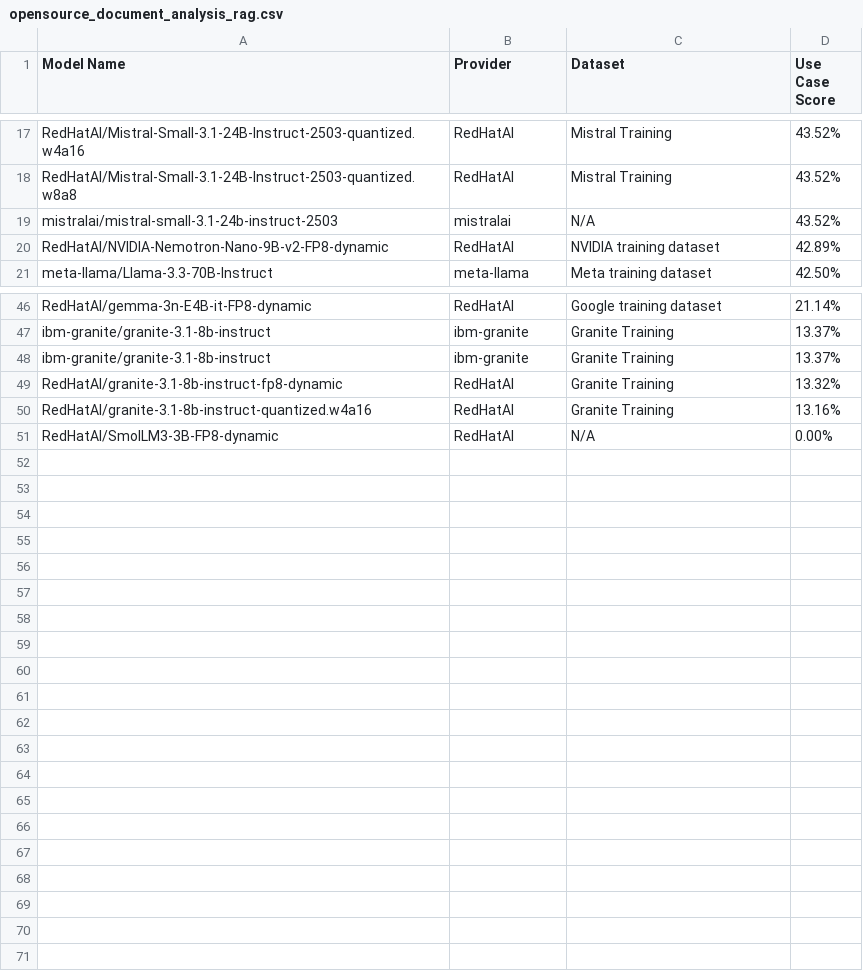
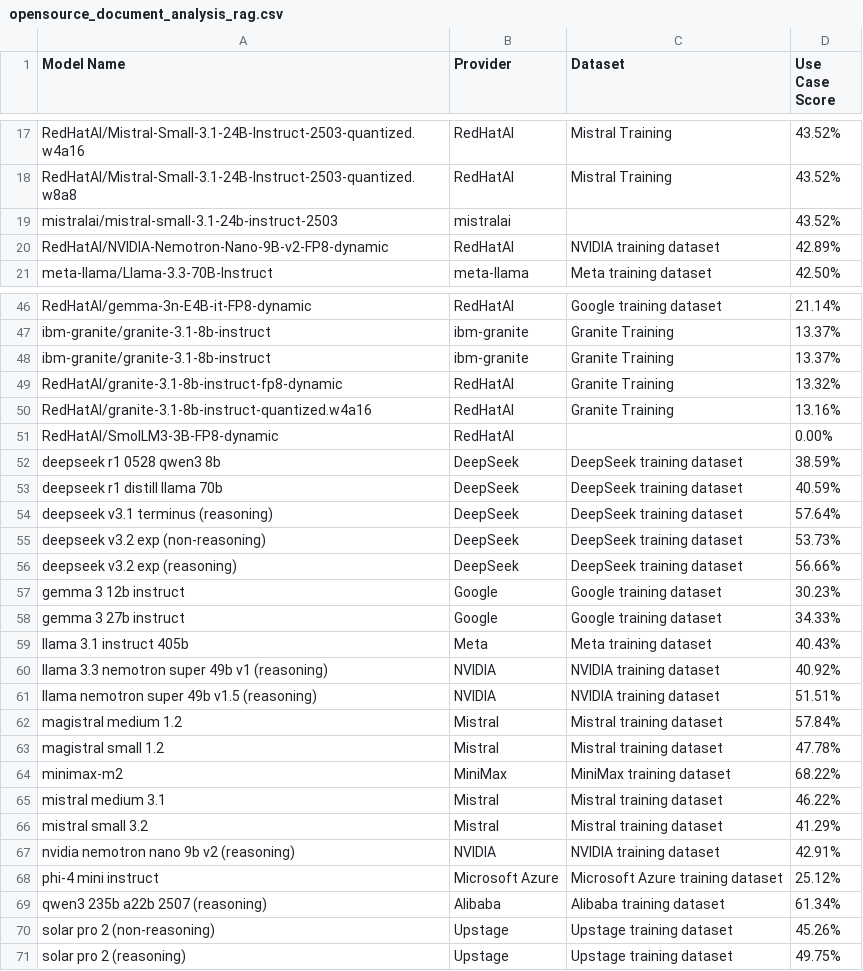
Before and after one commit to amito/compass, a CSV file: data/business_context/use_case/weighted_scores/opensource_document_analysis_rag.csv, drawn as a sheet; only a part is shown, gaps mark what is left out; the diff covers the shown part only.

```diff
--- a/data/business_context/use_case/weighted_scores/opensource_document_analysis_rag.csv
+++ b/data/business_context/use_case/weighted_scores/opensource_document_analysis_rag.csv
@@ -18,3 +18,3 @@ RedHatAI/Mistral-Small-3.1-24B-Instruct-2503-quantized.w4a16,RedHatAI,Mistral Tr
 RedHatAI/Mistral-Small-3.1-24B-Instruct-2503-quantized.w8a8,RedHatAI,Mistral Training,43.52%
-mistralai/mistral-small-3.1-24b-instruct-2503,mistralai,N/A,43.52%
+mistralai/mistral-small-3.1-24b-instruct-2503,mistralai,,43.52%
 RedHatAI/NVIDIA-Nemotron-Nano-9B-v2-FP8-dynamic,RedHatAI,NVIDIA training dataset,42.89%
@@ -50,2 +50,22 @@ RedHatAI/granite-3.1-8b-instruct-fp8-dynamic,RedHatAI,Granite Training,13.32%
 RedHatAI/granite-3.1-8b-instruct-quantized.w4a16,RedHatAI,Granite Training,13.16%
-RedHatAI/SmolLM3-3B-FP8-dynamic,RedHatAI,N/A,0.00%
+RedHatAI/SmolLM3-3B-FP8-dynamic,RedHatAI,,0.00%
+deepseek r1 0528 qwen3 8b,DeepSeek,DeepSeek training dataset,38.59%
+deepseek r1 distill llama 70b,DeepSeek,DeepSeek training dataset,40.59%
+deepseek v3.1 terminus (reasoning),DeepSeek,DeepSeek training dataset,57.64%
+deepseek v3.2 exp (non-reasoning),DeepSeek,DeepSeek training dataset,53.73%
+deepseek v3.2 exp (reasoning),DeepSeek,DeepSeek training dataset,56.66%
+gemma 3 12b instruct,Google,Google training dataset,30.23%
+gemma 3 27b instruct,Google,Google training dataset,34.33%
+llama 3.1 instruct 405b,Meta,Meta training dataset,40.43%
+llama 3.3 nemotron super 49b v1 (reasoning),NVIDIA,NVIDIA training dataset,40.92%
+llama nemotron super 49b v1.5 (reasoning),NVIDIA,NVIDIA training dataset,51.51%
+magistral medium 1.2,Mistral,Mistral training dataset,57.84%
+magistral small 1.2,Mistral,Mistral training dataset,47.78%
+minimax-m2,MiniMax,MiniMax training dataset,68.22%
+mistral medium 3.1,Mistral,Mistral training dataset,46.22%
+mistral small 3.2,Mistral,Mistral training dataset,41.29%
+nvidia nemotron nano 9b v2 (reasoning),NVIDIA,NVIDIA training dataset,42.91%
+phi-4 mini instruct,Microsoft Azure,Microsoft Azure training dataset,25.12%
+qwen3 235b a22b 2507 (reasoning),Alibaba,Alibaba training dataset,61.34%
+solar pro 2 (non-reasoning),Upstage,Upstage training dataset,45.26%
+solar pro 2 (reasoning),Upstage,Upstage training dataset,49.75%
```
Also changed, not shown: 3 edited cells elsewhere in this file, data/business_context/use_case/weighted_scores/opensource_code_completion.csv, data/business_context/use_case/weighted_scores/opensource_long_document_summarization.csv, 12 other files.
